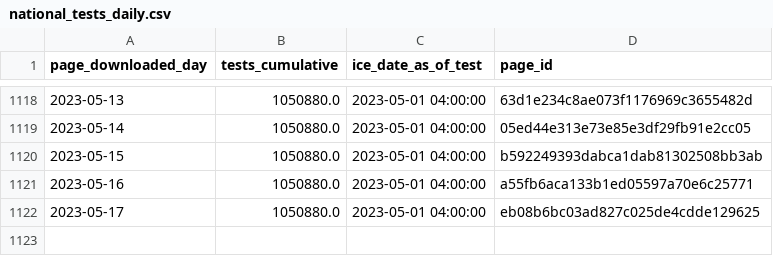
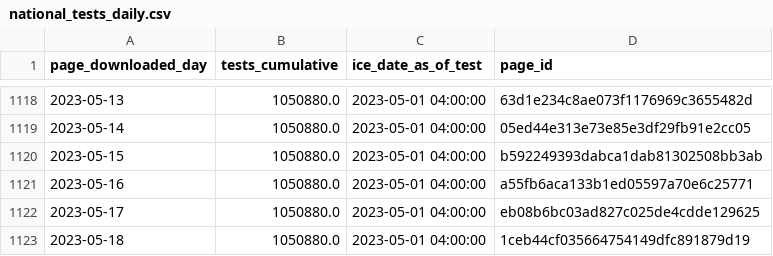
Before and after one commit to vera-institute/ice-detention-covid, a CSV file: data_daily/national_tests_daily.csv, drawn as a sheet; only a part is shown, gaps mark what is left out.

```diff
--- a/data_daily/national_tests_daily.csv
+++ b/data_daily/national_tests_daily.csv
@@ -1122 +1122,2 @@ page_downloaded_day,tests_cumulative,ice_date_as_of_test,page_id
 2023-05-17,1050880.0,2023-05-01 04:00:00,eb08b6bc03ad827c025de4cdde129625
+2023-05-18,1050880.0,2023-05-01 04:00:00,1ceb44cf035664754149dfc891879d19
```
Also changed, not shown: data_daily/national_cases_daily.csv, data_daily/national_population_daily.csv, 5 other files.
